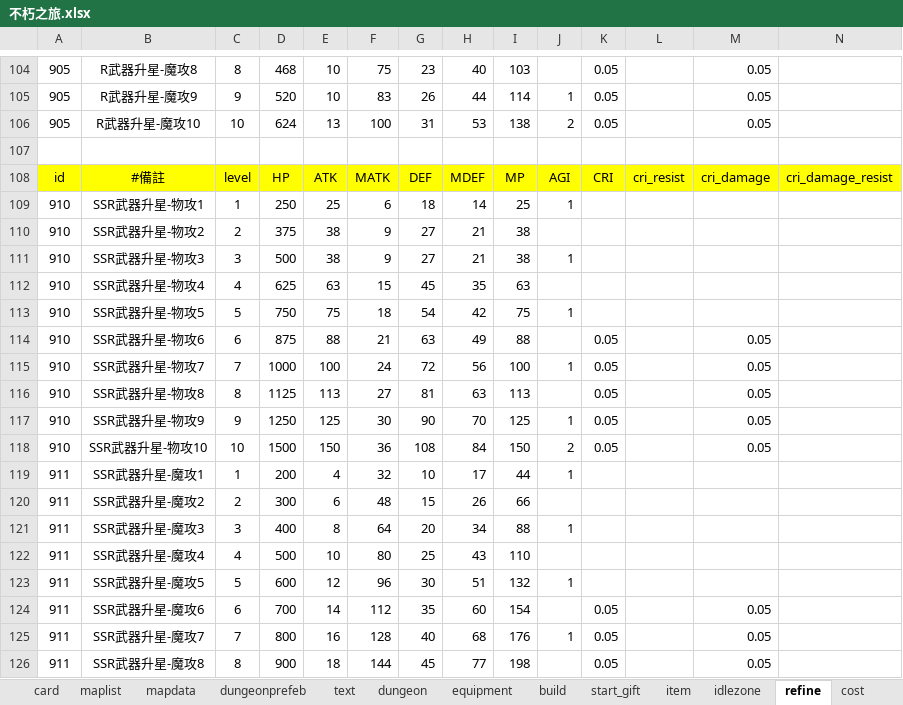
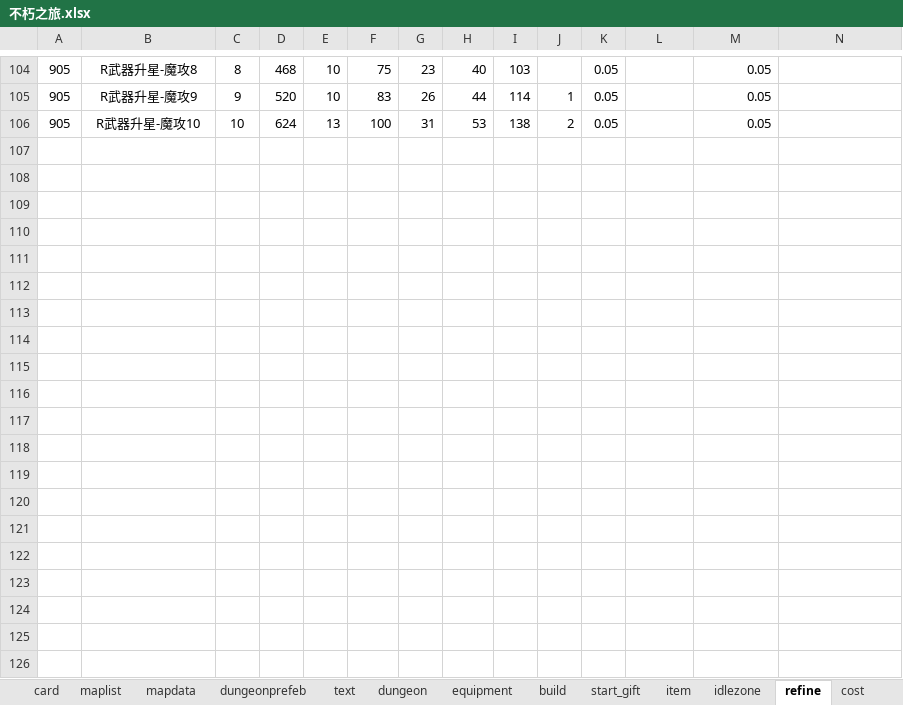
Before and after one commit to god155326/my-game, an Excel workbook: data/不朽之旅.xlsx, sheet refine, drawn as a sheet; only a part is shown, gaps mark what is left out; values as stored, in another font and other column widths than the file's, no borders; charts and pictures not drawn; rows hold the shown columns only; the diff covers the shown part only; the diff names each change by its address in the sheet, - before the commit and + after, or states it on an @@ line.

Commit message:
改表錯

```diff
--- a/data/不朽之旅.xlsx (sheet refine)
+++ b/data/不朽之旅.xlsx (sheet refine)
-row 107: (empty)
-row 108: id | #備註 | level | HP | ATK | MATK | DEF | MDEF | MP | AGI | CRI | cri_resist | cri_damage | cri_damage_resist
-row 109: 910 | SSR武器升星-物攻1 | 1 | 250 | 25 | 6 | 18 | 14 | 25 | 1
-row 110: 910 | SSR武器升星-物攻2 | 2 | 375 | 38 | 9 | 27 | 21 | 38
-row 111: 910 | SSR武器升星-物攻3 | 3 | 500 | 38 | 9 | 27 | 21 | 38 | 1
-row 112: 910 | SSR武器升星-物攻4 | 4 | 625 | 63 | 15 | 45 | 35 | 63
-row 113: 910 | SSR武器升星-物攻5 | 5 | 750 | 75 | 18 | 54 | 42 | 75 | 1
-row 114: 910 | SSR武器升星-物攻6 | 6 | 875 | 88 | 21 | 63 | 49 | 88 |  | 0.05 |  | 0.05
-row 115: 910 | SSR武器升星-物攻7 | 7 | 1000 | 100 | 24 | 72 | 56 | 100 | 1 | 0.05 |  | 0.05
-row 116: 910 | SSR武器升星-物攻8 | 8 | 1125 | 113 | 27 | 81 | 63 | 113 |  | 0.05 |  | 0.05
-row 117: 910 | SSR武器升星-物攻9 | 9 | 1250 | 125 | 30 | 90 | 70 | 125 | 1 | 0.05 |  | 0.05
-row 118: 910 | SSR武器升星-物攻10 | 10 | 1500 | 150 | 36 | 108 | 84 | 150 | 2 | 0.05 |  | 0.05
-row 119: 911 | SSR武器升星-魔攻1 | 1 | 200 | 4 | 32 | 10 | 17 | 44 | 1
-row 120: 911 | SSR武器升星-魔攻2 | 2 | 300 | 6 | 48 | 15 | 26 | 66
-row 121: 911 | SSR武器升星-魔攻3 | 3 | 400 | 8 | 64 | 20 | 34 | 88 | 1
-row 122: 911 | SSR武器升星-魔攻4 | 4 | 500 | 10 | 80 | 25 | 43 | 110
-row 123: 911 | SSR武器升星-魔攻5 | 5 | 600 | 12 | 96 | 30 | 51 | 132 | 1
-row 124: 911 | SSR武器升星-魔攻6 | 6 | 700 | 14 | 112 | 35 | 60 | 154 |  | 0.05 |  | 0.05
-row 125: 911 | SSR武器升星-魔攻7 | 7 | 800 | 16 | 128 | 40 | 68 | 176 | 1 | 0.05 |  | 0.05
-row 126: 911 | SSR武器升星-魔攻8 | 8 | 900 | 18 | 144 | 45 | 77 | 198 |  | 0.05 |  | 0.05
```
Also changed, not shown: 42 removed rows elsewhere in this sheet, sheet mapdata, sheet card, formulas that keep their value.
